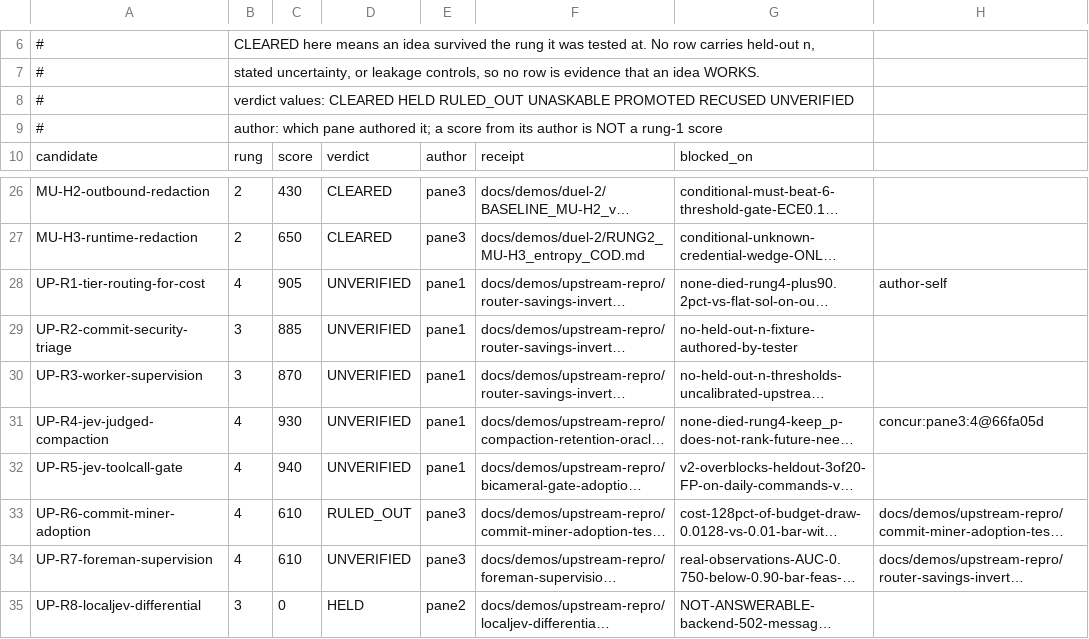
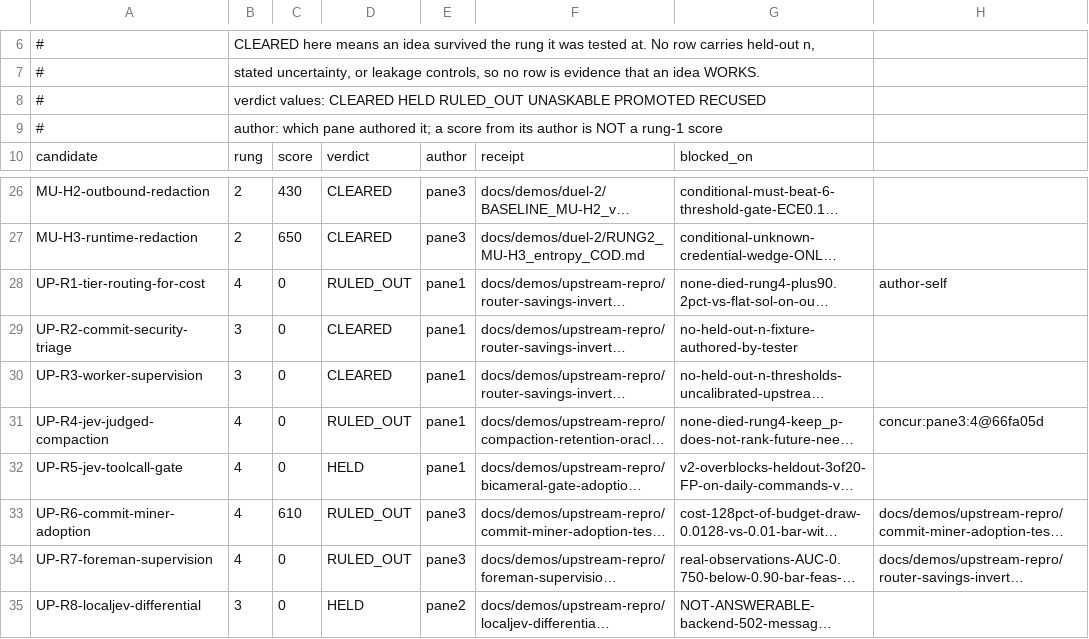
Before and after one commit to JYeswak/jev_playground, a TSV file: docs/demos/STATUS.tsv, drawn as a sheet; only a part is shown, gaps mark what is left out; long unchanged cells end in …; the diff names each change by its address in the sheet, - before the commit and + after, or states it on an @@ line.

```diff
--- a/docs/demos/STATUS.tsv
+++ b/docs/demos/STATUS.tsv
-B8: …PROMOTED RECUSED UNVERIFIED
+B8: …PROMOTED RECUSED
-C28: 905
+C28: 0
-D28: UNVERIFIED
+D28: RULED_OUT
-C29: 885
+C29: 0
-D29:D30: UNVERIFIED
+D29:D30: CLEARED
-C30: 870
+C30: 0
-C31: 930
+C31: 0
-D31: UNVERIFIED
+D31: RULED_OUT
-C32: 940
+C32: 0
-D32: UNVERIFIED
+D32: HELD
-C34: 610
+C34: 0
-D34: UNVERIFIED
+D34: RULED_OUT
```
Also changed, not shown: 1 other file.
